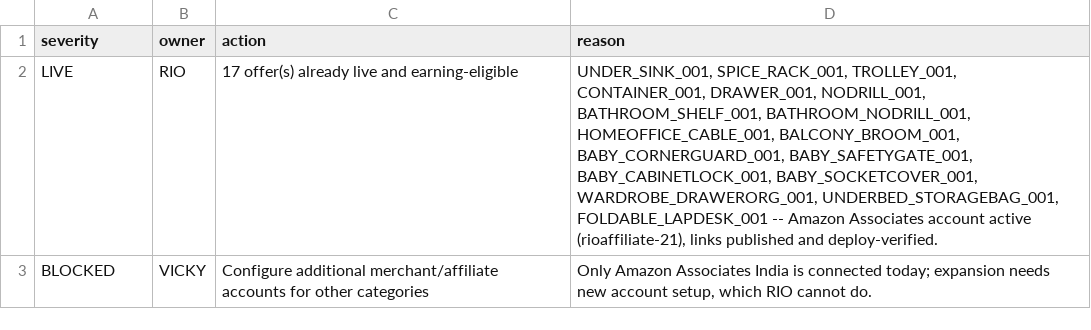
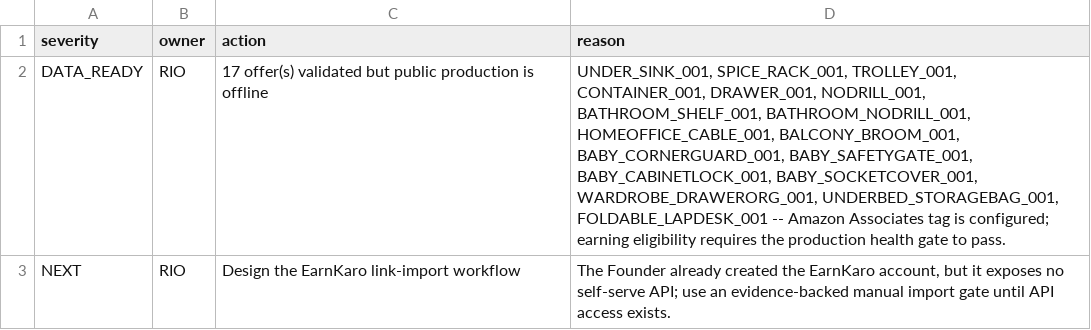
Before and after one commit to optimusprime2026vol1/rio-affiliate-engine-V2, a CSV file: data/ceo_action_queue.csv, drawn as a sheet.

Commit message:
Replace false live action queue with production-aware state

```diff
--- a/data/ceo_action_queue.csv
+++ b/data/ceo_action_queue.csv
@@ -1,3 +1,3 @@
 severity,owner,action,reason
-LIVE,RIO,17 offer(s) already live and earning-eligible,"UNDER_SINK_001, SPICE_RACK_001, TROLLEY_001, CONTAINER_001, DRAWER_001, NODRILL_001, BATHROOM_SHELF_001, BATHROOM_NODRILL_001, HOMEOFFICE_CABLE_001, BALCONY_BROOM_001, BABY_CORNERGUARD_001, BABY_SAFETYGATE_001, BABY_CABINETLOCK_001, BABY_SOCKETCOVER_001, WARDROBE_DRAWERORG_001, UNDERBED_STORAGEBAG_001, FOLDABLE_LAPDESK_001 -- Amazon Associates account active (rioaffiliate-21), links published and deploy-verified."
-BLOCKED,VICKY,Configure additional merchant/affiliate accounts for other categories,"Only Amazon Associates India is connected today; expansion needs new account setup, which RIO cannot do."
+DATA_READY,RIO,17 offer(s) validated but public production is offline,"UNDER_SINK_001, SPICE_RACK_001, TROLLEY_001, CONTAINER_001, DRAWER_001, NODRILL_001, BATHROOM_SHELF_001, BATHROOM_NODRILL_001, HOMEOFFICE_CABLE_001, BALCONY_BROOM_001, BABY_CORNERGUARD_001, BABY_SAFETYGATE_001, BABY_CABINETLOCK_001, BABY_SOCKETCOVER_001, WARDROBE_DRAWERORG_001, UNDERBED_STORAGEBAG_001, FOLDABLE_LAPDESK_001 -- Amazon Associates tag is configured; earning eligibility requires the production health gate to pass."
+NEXT,RIO,Design the EarnKaro link-import workflow,"The Founder already created the EarnKaro account, but it exposes no self-serve API; use an evidence-backed manual import gate until API access exists."
```
